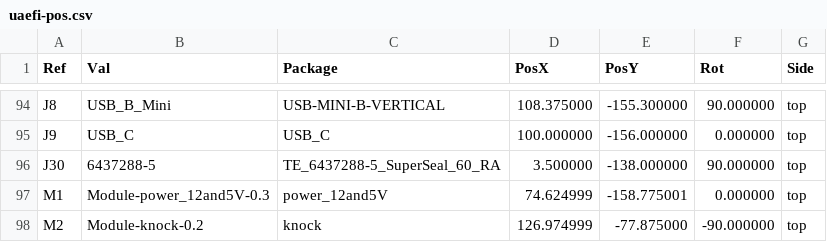
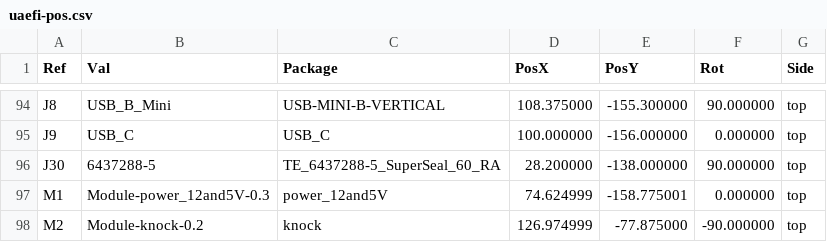
Before and after one commit to quintinbannink42/uaefi-v1, a CSV file: fab/uaefi-pos.csv, drawn as a sheet; only a part is shown, gaps mark what is left out.

```diff
--- a/fab/uaefi-pos.csv
+++ b/fab/uaefi-pos.csv
@@ -95,3 +95,3 @@ Ref,Val,Package,PosX,PosY,Rot,Side
 "J9","USB_C","USB_C",100.000000,-156.000000,0.000000,top
-"J30","6437288-5","TE_6437288-5_SuperSeal_60_RA",3.500000,-138.000000,90.000000,top
+"J30","6437288-5","TE_6437288-5_SuperSeal_60_RA",28.200000,-138.000000,90.000000,top
 "M1","Module-power_12and5V-0.3","power_12and5V",74.624999,-158.775001,0.000000,top
```
Also changed, not shown: 22 other files.
